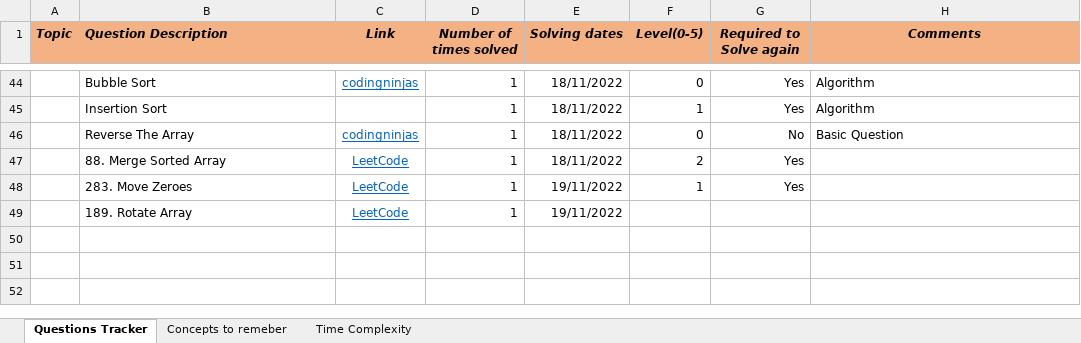
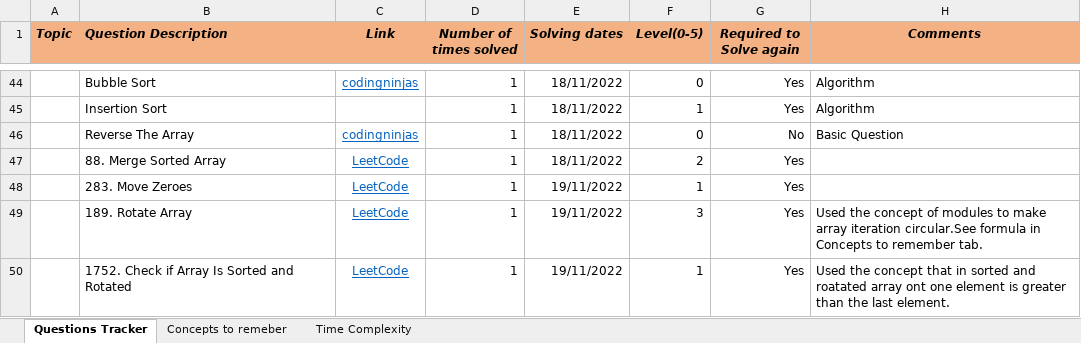
Before and after one commit to Vaibhav2998/competitive-programming, an Excel workbook: All Questions/Question Tracker.xlsx, sheet Questions Tracker, drawn as a sheet; only a part is shown, gaps mark what is left out; values as stored, in another font and other column widths than the file's, no borders; the diff names each change by its address in the sheet, - before the commit and + after, or states it on an @@ line.

Commit message:
commiting

```diff
--- a/All Questions/Question Tracker.xlsx (sheet Questions Tracker)
+++ b/All Questions/Question Tracker.xlsx (sheet Questions Tracker)
-F49 (Level(0-5)): (empty)
+F49 (Level(0-5)): 3
-G49 (Required to Solve again): (empty)
+G49 (Required to Solve again): Yes
-H49 (Comments): (empty)
+H49 (Comments): Used the concept of modules to make array iteration circular.See formula in Concepts to remember tab.
+row 50:  | 1752. Check if Array Is Sorted and Rotated | LeetCode | 1 | 19/11/2022 | 1 | Yes | Used the concept that in sorted and roatated array ont one element is greater than the last element.
```
